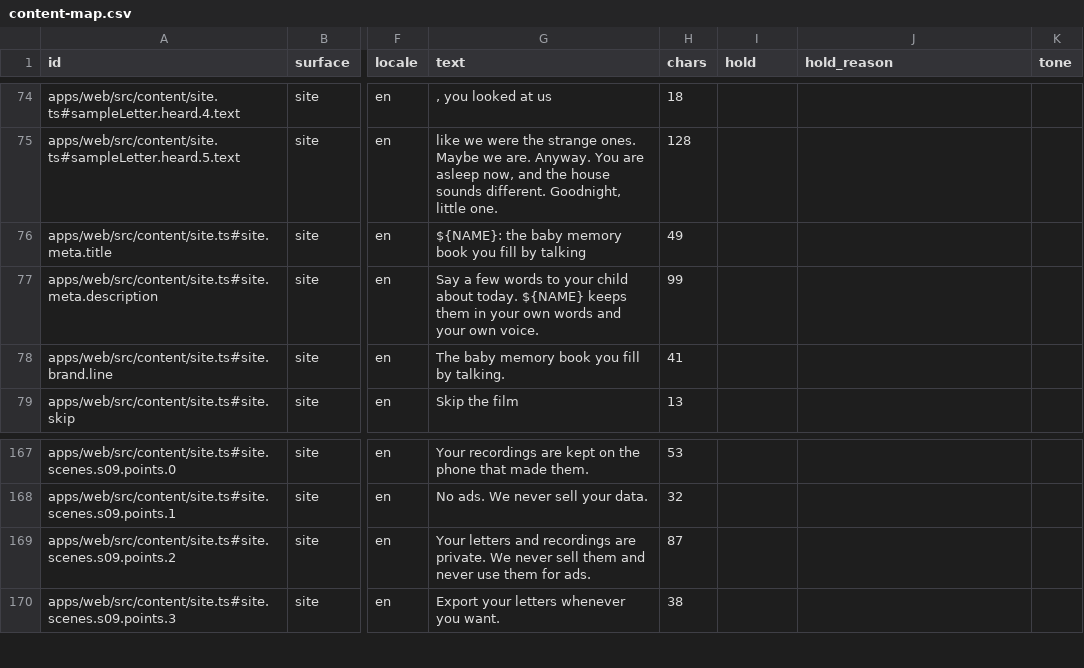
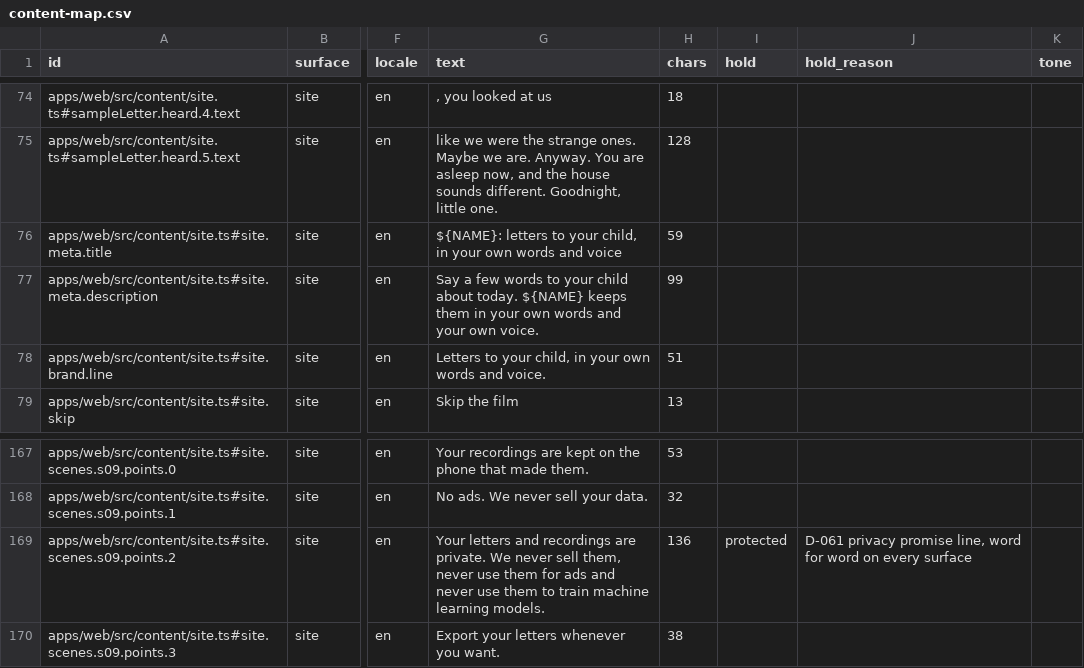
Before and after one commit to thesaurabhpareek/earlyletters, a CSV file: docs/content/map/content-map.csv, drawn as a sheet; only a part is shown, gaps mark what is left out; the diff names each change by its address in the sheet, - before the commit and + after, or states it on an @@ line.

```diff
--- a/docs/content/map/content-map.csv
+++ b/docs/content/map/content-map.csv
-G76 (text): ${NAME}: the baby memory book you fill by talking
+G76 (text): ${NAME}: letters to your child, in your own words and voice
-H76 (chars): 49
+H76 (chars): 59
-G78 (text): The baby memory book you fill by talking.
+G78 (text): Letters to your child, in your own words and voice.
-H78 (chars): 41
+H78 (chars): 51
-G169 (text): …never sell them and never use them for ads.
+G169 (text): …never sell them, never use them for ads and never use them to train machine learning models.
-H169 (chars): 87
+H169 (chars): 136
-I169 (hold): (empty)
+I169 (hold): protected
-J169 (hold_reason): (empty)
+J169 (hold_reason): D-061 privacy promise line, word for word on every surface
```
Also changed, not shown: 3 other files.
